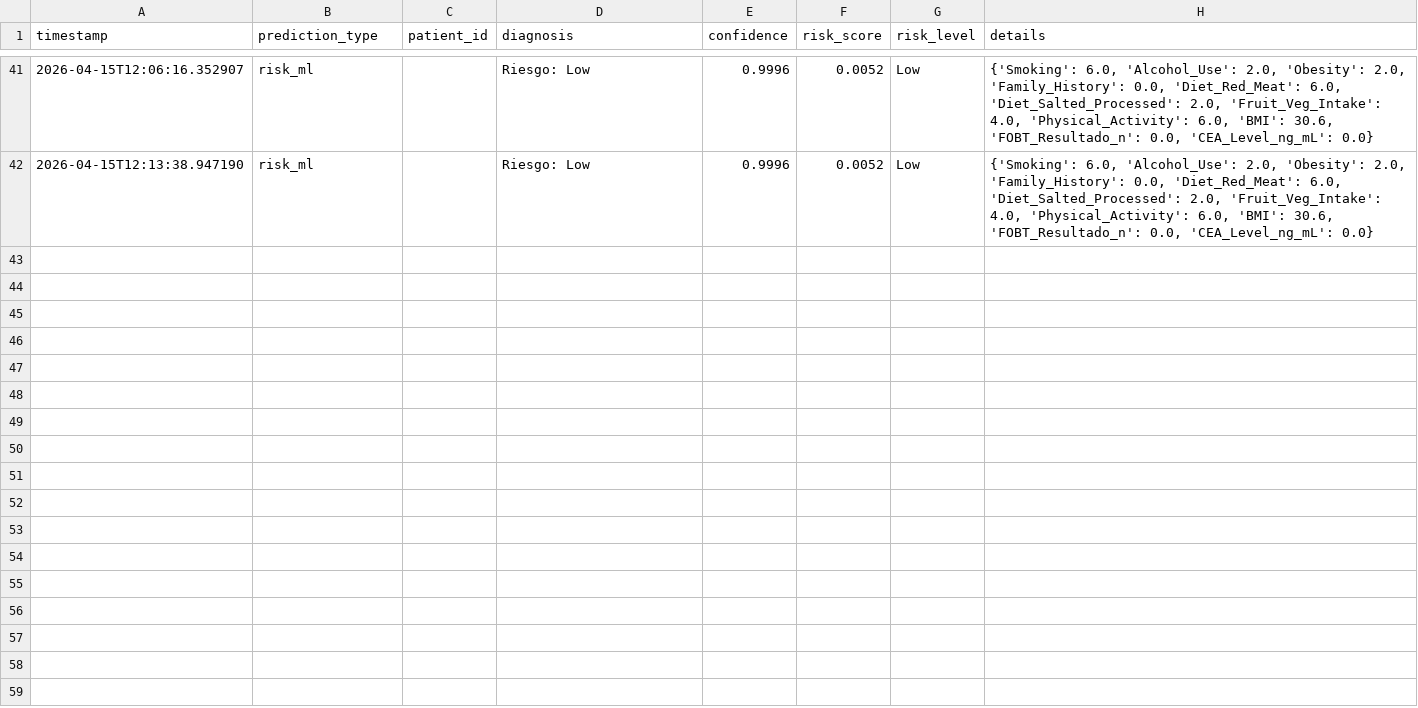
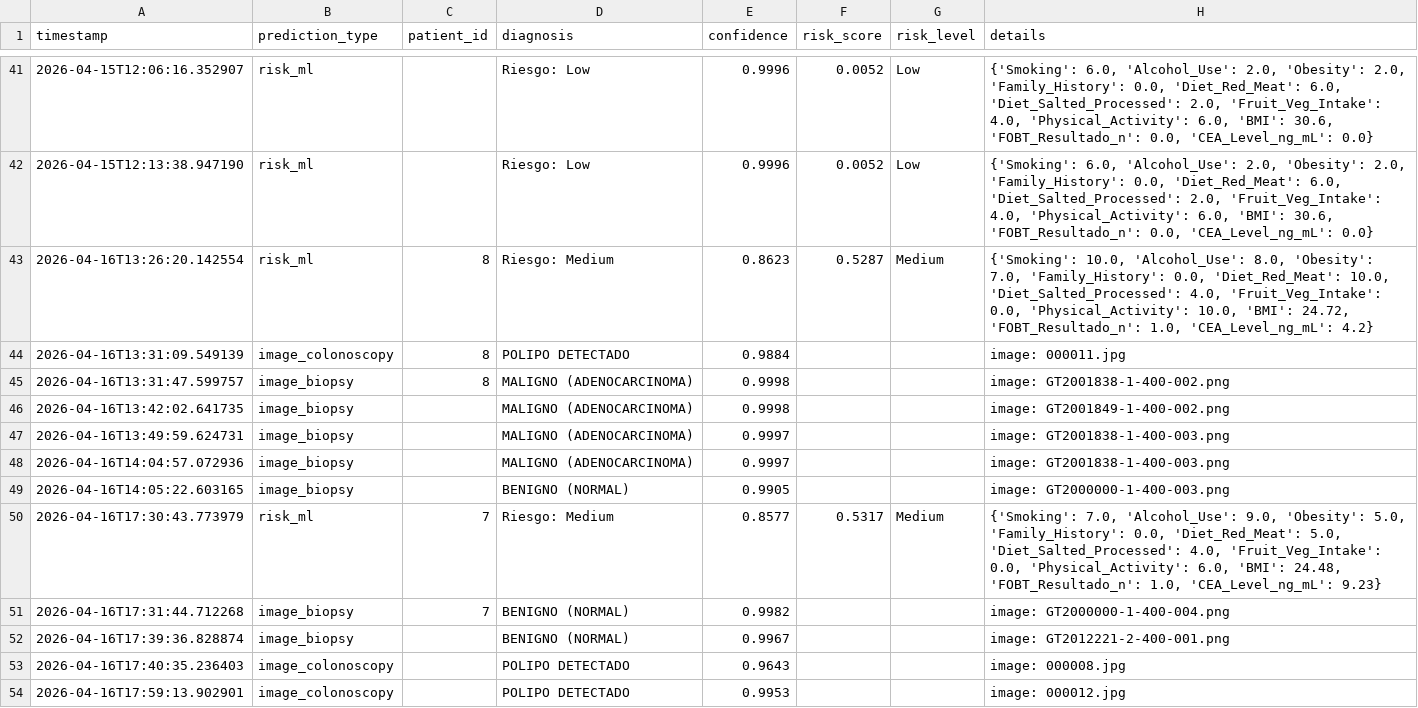
Before and after one commit to juliogo666-art/Cancer-de-colon, a CSV file: src/tracking/predictions.csv, drawn as a sheet; only a part is shown, gaps mark what is left out.

```diff
--- a/src/tracking/predictions.csv
+++ b/src/tracking/predictions.csv
@@ -42 +42,13 @@ timestamp,prediction_type,patient_id,diagnosis,confidence,risk_score,risk_level,
 2026-04-15T12:13:38.947190,risk_ml,,Riesgo: Low,0.9996,0.0052,Low,"{'Smoking': 6.0, 'Alcohol_Use': 2.0, 'Obesity': 2.0, 'Family_History': 0.0, 'Diet_Red_Meat': 6.0, 'Diet_Salted_Processed': 2.0, 'Fruit_Veg_Intake': 4.0, 'Physical_Activity': 6.0, 'BMI': 30.6, 'FOBT_Resultado_n': 0.0, 'CEA_Level_ng_mL': 0.0}"
+2026-04-16T13:26:20.142554,risk_ml,8,Riesgo: Medium,0.8623,0.5287,Medium,"{'Smoking': 10.0, 'Alcohol_Use': 8.0, 'Obesity': 7.0, 'Family_History': 0.0, 'Diet_Red_Meat': 10.0, 'Diet_Salted_Processed': 4.0, 'Fruit_Veg_Intake': 0.0, 'Physical_Activity': 10.0, 'BMI': 24.72, 'FOBT_Resultado_n': 1.0, 'CEA_Level_ng_mL': 4.2}"
+2026-04-16T13:31:09.549139,image_colonoscopy,8,POLIPO DETECTADO,0.9884,,,image: 000011.jpg
+2026-04-16T13:31:47.599757,image_biopsy,8,MALIGNO (ADENOCARCINOMA),0.9998,,,image: GT2001838-1-400-002.png
+2026-04-16T13:42:02.641735,image_biopsy,,MALIGNO (ADENOCARCINOMA),0.9998,,,image: GT2001849-1-400-002.png
+2026-04-16T13:49:59.624731,image_biopsy,,MALIGNO (ADENOCARCINOMA),0.9997,,,image: GT2001838-1-400-003.png
+2026-04-16T14:04:57.072936,image_biopsy,,MALIGNO (ADENOCARCINOMA),0.9997,,,image: GT2001838-1-400-003.png
+2026-04-16T14:05:22.603165,image_biopsy,,BENIGNO (NORMAL),0.9905,,,image: GT2000000-1-400-003.png
+2026-04-16T17:30:43.773979,risk_ml,7,Riesgo: Medium,0.8577,0.5317,Medium,"{'Smoking': 7.0, 'Alcohol_Use': 9.0, 'Obesity': 5.0, 'Family_History': 0.0, 'Diet_Red_Meat': 5.0, 'Diet_Salted_Processed': 4.0, 'Fruit_Veg_Intake': 0.0, 'Physical_Activity': 6.0, 'BMI': 24.48, 'FOBT_Resultado_n': 1.0, 'CEA_Level_ng_mL': 9.23}"
+2026-04-16T17:31:44.712268,image_biopsy,7,BENIGNO (NORMAL),0.9982,,,image: GT2000000-1-400-004.png
+2026-04-16T17:39:36.828874,image_biopsy,,BENIGNO (NORMAL),0.9967,,,image: GT2012221-2-400-001.png
+2026-04-16T17:40:35.236403,image_colonoscopy,,POLIPO DETECTADO,0.9643,,,image: 000008.jpg
+2026-04-16T17:59:13.902901,image_colonoscopy,,POLIPO DETECTADO,0.9953,,,image: 000012.jpg
```
Also changed, not shown: 16 other files.
